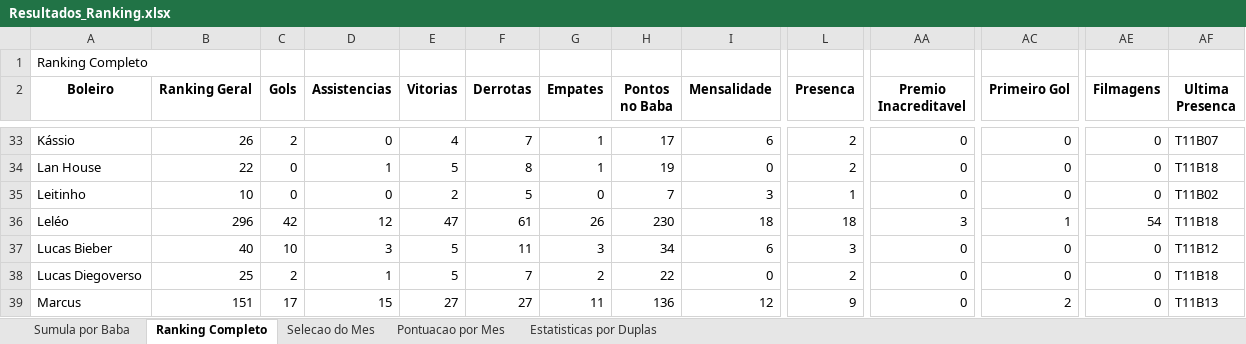
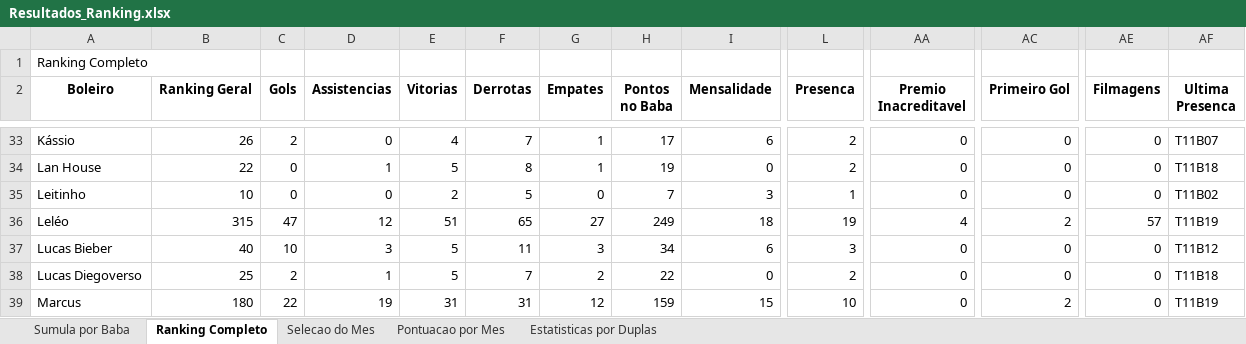
Before and after one commit to FlickFlash/associacao-futebol, an Excel workbook: Teste_1_Jogador_Completo/Resultados_Ranking.xlsx, sheet Ranking Completo, drawn as a sheet; only a part is shown, gaps mark what is left out; values as stored, in another font and other column widths than the file's, no borders; the diff covers the shown part only; the diff names each change by its address in the sheet, - before the commit and + after, or states it on an @@ line.

Commit message:
Preenchimento dos Destaques (Prêmios) do baba T11B19

```diff
--- a/Teste_1_Jogador_Completo/Resultados_Ranking.xlsx (sheet Ranking Completo)
+++ b/Teste_1_Jogador_Completo/Resultados_Ranking.xlsx (sheet Ranking Completo)
-B36 (Ranking Geral): 296
+B36 (Ranking Geral): 315
-C36 (Gols): 42
+C36 (Gols): 47
-E36 (Vitorias): 47
+E36 (Vitorias): 51
-F36 (Derrotas): 61
+F36 (Derrotas): 65
-G36 (Empates): 26
+G36 (Empates): 27
-H36 (Pontos no Baba): 230
+H36 (Pontos no Baba): 249
-L36 (Presenca): 18
+L36 (Presenca): 19
-AA36 (Premio Inacreditavel): 3
+AA36 (Premio Inacreditavel): 4
-AC36 (Primeiro Gol): 1
+AC36 (Primeiro Gol): 2
-AE36 (Filmagens): 54
+AE36 (Filmagens): 57
-AF36 (Ultima Presenca): T11B18
+AF36 (Ultima Presenca): T11B19
-B39 (Ranking Geral): 151
+B39 (Ranking Geral): 180
-C39 (Gols): 17
+C39 (Gols): 22
-D39 (Assistencias): 15
+D39 (Assistencias): 19
-E39 (Vitorias): 27
+E39 (Vitorias): 31
-F39 (Derrotas): 27
+F39 (Derrotas): 31
-G39 (Empates): 11
+G39 (Empates): 12
-H39 (Pontos no Baba): 136
+H39 (Pontos no Baba): 159
-I39 (Mensalidade): 12
+I39 (Mensalidade): 15
-L39 (Presenca): 9
+L39 (Presenca): 10
-AF39 (Ultima Presenca): T11B13
+AF39 (Ultima Presenca): T11B19
```
Also changed, not shown: 1 added row and 156 edited cells elsewhere in this sheet, sheet Estatisticas por Duplas, sheet Sumula por Baba, sheet Pontuacao por Mes, sheet Selecao do Mes, 1 other file.
